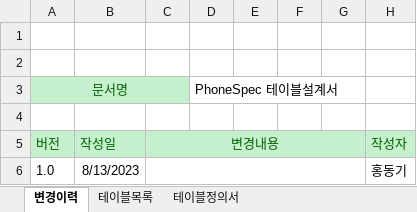
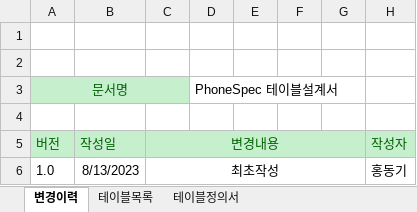
Before and after one commit to HongDonkey/PhoneSpec, an Excel workbook: Docs/PhoneSpec 테이블목록.xlsx, sheet 변경이력, drawn as a sheet; values as stored, in another font and other column widths than the file's, no borders; the diff names each change by its address in the sheet, - before the commit and + after, or states it on an @@ line.

```diff
--- a/Docs/PhoneSpec 테이블목록.xlsx (sheet 변경이력)
+++ b/Docs/PhoneSpec 테이블목록.xlsx (sheet 변경이력)
-C6 (변경내용): (empty)
+C6 (변경내용): 최초작성
```
Also changed, not shown: sheet 테이블정의서, 1 other file.
